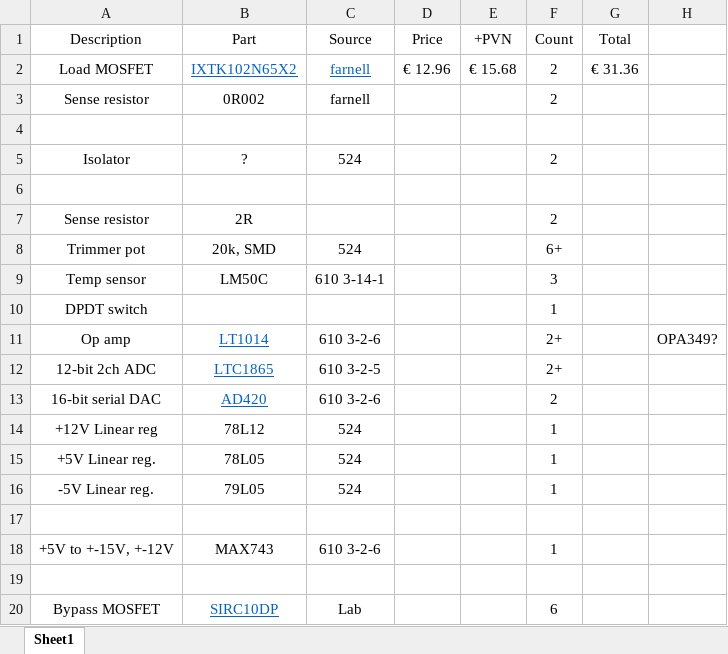
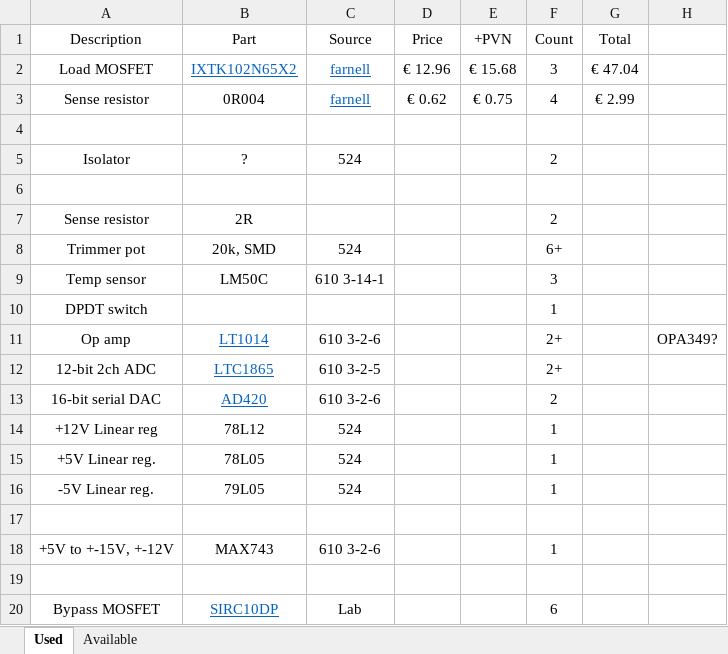
Before and after one commit to VMelnalksnis/DCEL-1000, an Excel workbook: DOCS/Part list.xlsx, sheet Used, drawn as a sheet; values as stored, in another font and other column widths than the file's, no borders; removed rows and columns are numbered as before the commit, all else as after; the diff names each change by its address in the sheet, - before the commit and + after, or states it on an @@ line.

```diff
--- a/DOCS/Part list.xlsx (sheet Used)
+++ b/DOCS/Part list.xlsx (sheet Used)
-sheet tab: Sheet1
+sheet tab: Used
+sheet tab: Available
-F2 (Count): 2
+F2 (Count): 3
-G2 (Total): € 31.36
+G2 (Total): € 47.04
-row 3: Sense resistor | 0R002 | farnell |  |  | 2
+row 3: Sense resistor | 0R004 | farnell | € 0.62 | € 0.75 | 4 | € 2.99
```
Also changed, not shown: 6 other files.
